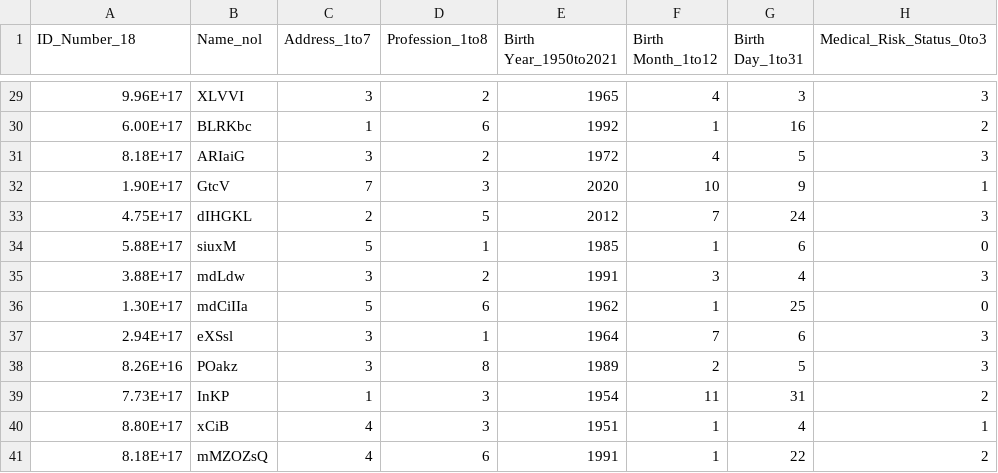
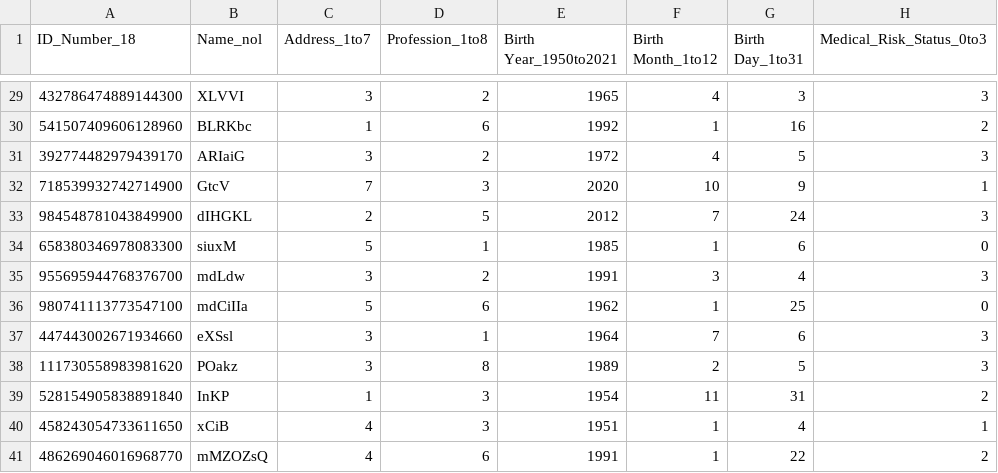
Before and after one commit to BiEchi/Programming-Assignment-1, a CSV file: database/RegistrationVaccine3.csv, drawn as a sheet; only a part is shown, gaps mark what is left out; the diff covers the shown part only; the diff names each change by its address in the sheet, - before the commit and + after, or states it on an @@ line.

```diff
--- a/database/RegistrationVaccine3.csv
+++ b/database/RegistrationVaccine3.csv
-A29 (ID_Number_18): 9.96E+17
+A29 (ID_Number_18): 432786474889144300
-A30 (ID_Number_18): 6.00E+17
+A30 (ID_Number_18): 541507409606128960
-A31 (ID_Number_18): 8.18E+17
+A31 (ID_Number_18): 392774482979439170
-A32 (ID_Number_18): 1.90E+17
+A32 (ID_Number_18): 718539932742714900
-A33 (ID_Number_18): 4.75E+17
+A33 (ID_Number_18): 984548781043849900
-A34 (ID_Number_18): 5.88E+17
+A34 (ID_Number_18): 658380346978083300
-A35 (ID_Number_18): 3.88E+17
+A35 (ID_Number_18): 955695944768376700
-A36 (ID_Number_18): 1.30E+17
+A36 (ID_Number_18): 980741113773547100
-A37 (ID_Number_18): 2.94E+17
+A37 (ID_Number_18): 447443002671934660
-A38 (ID_Number_18): 8.26E+16
+A38 (ID_Number_18): 111730558983981620
-A39 (ID_Number_18): 7.73E+17
+A39 (ID_Number_18): 528154905838891840
-A40 (ID_Number_18): 8.80E+17
+A40 (ID_Number_18): 458243054733611650
-A41 (ID_Number_18): 8.18E+17
+A41 (ID_Number_18): 486269046016968770
```
Also changed, not shown: 27 edited cells elsewhere in this file, database/RegistrationEmergency1.csv, database/RegistrationInBed2.csv, 2 other files.
